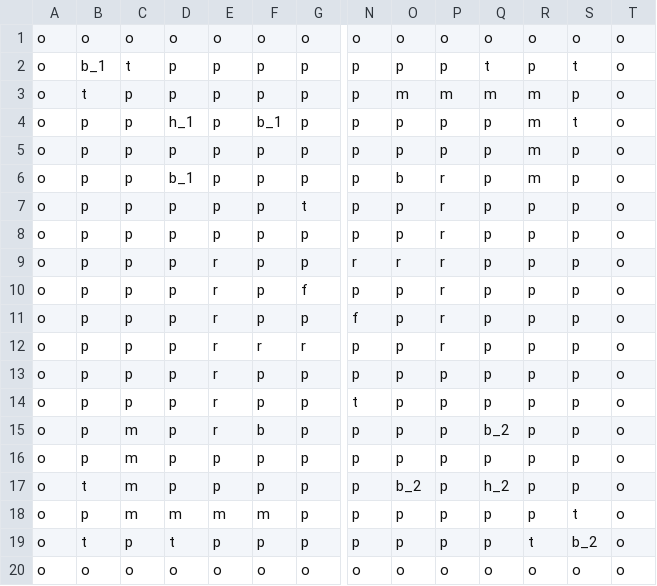
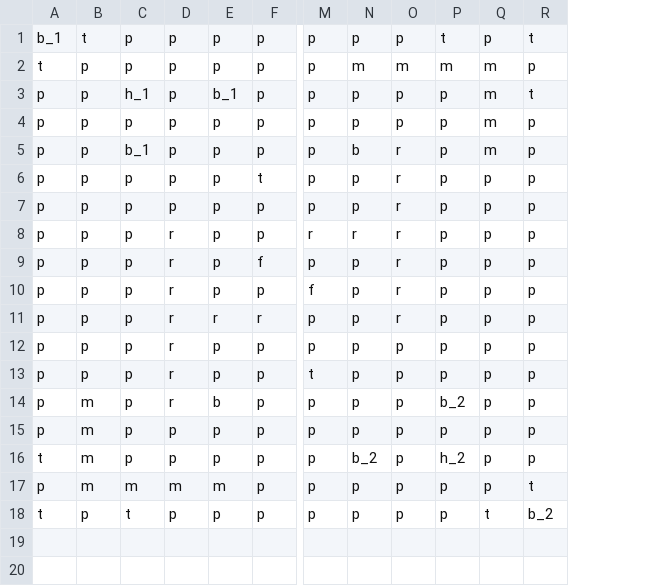
Before and after one commit to kuds/reinforce-tactics, a CSV file: maps/1v1/18x18_center_mountains.csv, drawn as a sheet; only a part is shown, gaps mark what is left out; removed rows and columns are numbered as before the commit, all else as after; rows hold the shown columns only; the diff names each change by its address in the sheet, - before the commit and + after, or states it on an @@ line.

Commit message:
Compress 1v1 map CSV files by removing outer padding
Reduced the size of 10x12_funnel_point.csv, 18x18_center_mountains.csv, and 20x20_starter.csv by removing rows and columns of 'o' (empty) tiles from the map borders. This change streamlines the map files for easier editing and processing.

```diff
--- a/maps/1v1/18x18_center_mountains.csv
+++ b/maps/1v1/18x18_center_mountains.csv
-column A, rows 2-19: all o
-column T, rows 2-19: all o
-row 1: o | o | o | o | o | o | o | o | o | o | o | o | o | o
-row 20: o | o | o | o | o | o | o | o | o | o | o | o | o | o
```
Also changed, not shown: maps/1v1/10x12_funnel_point.csv, maps/1v1/20x20_starter.csv.
